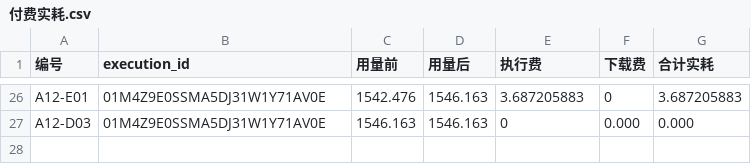
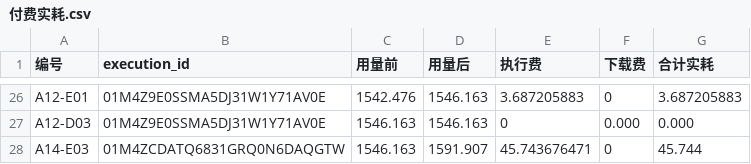
Before and after one commit to wypppp/crypto, a CSV file: RT/1_实验/pump全程_钱流向谁完整账_DQ-43/runs/付费实耗.csv, drawn as a sheet; only a part is shown, gaps mark what is left out; the diff names each change by its address in the sheet, - before the commit and + after, or states it on an @@ line.

```diff
--- a/RT/1_实验/pump全程_钱流向谁完整账_DQ-43/runs/付费实耗.csv
+++ b/RT/1_实验/pump全程_钱流向谁完整账_DQ-43/runs/付费实耗.csv
+row 28: A14-E03 | 01M4ZCDATQ6831GRQ0N6DAQGTW | 1546.163 | 1591.907 | 45.743676471 | 0 | 45.744
```
Also changed, not shown: RT/1_实验/pump全程_钱流向谁完整账_DQ-43/runs/dune_ledger.csv, RT/1_实验/pump全程_钱流向谁完整账_DQ-43/runs/付费执行状态.csv, 18 other files.
